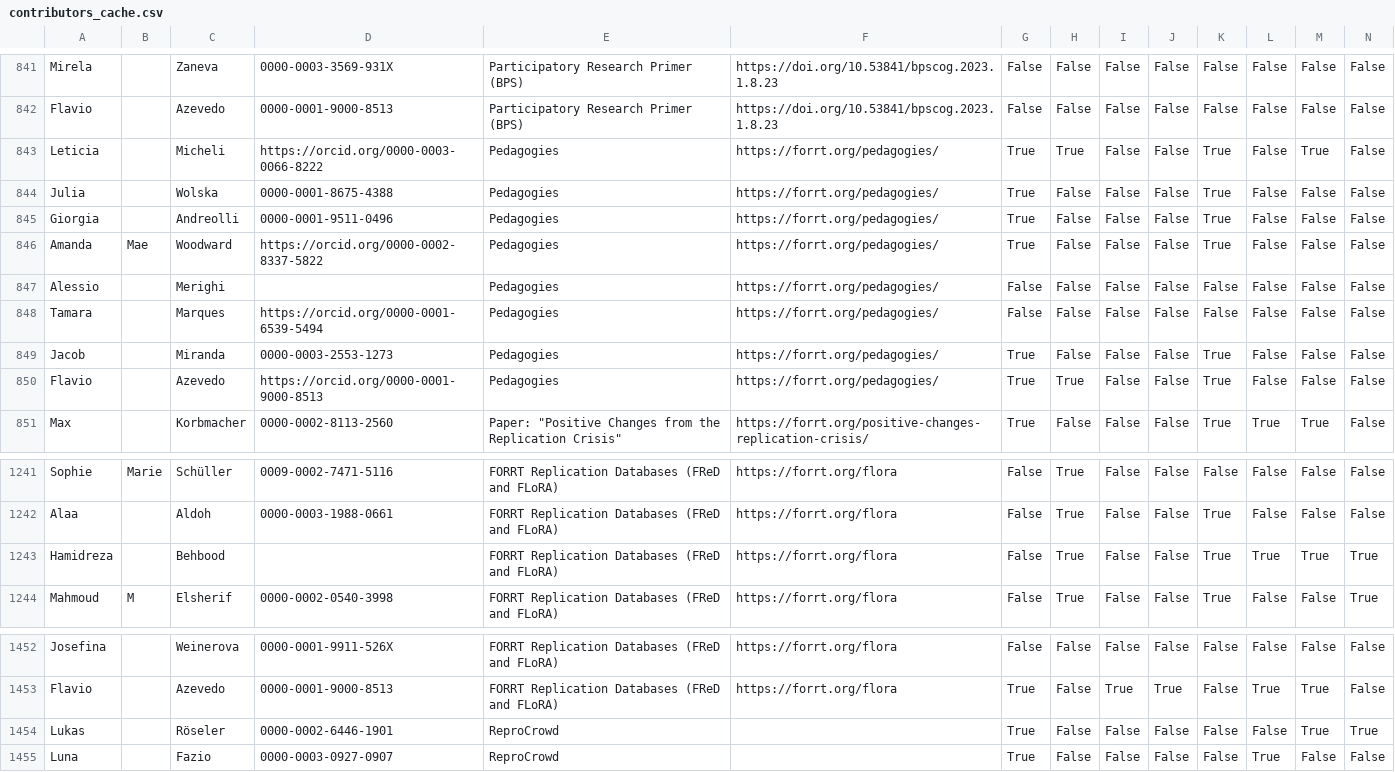
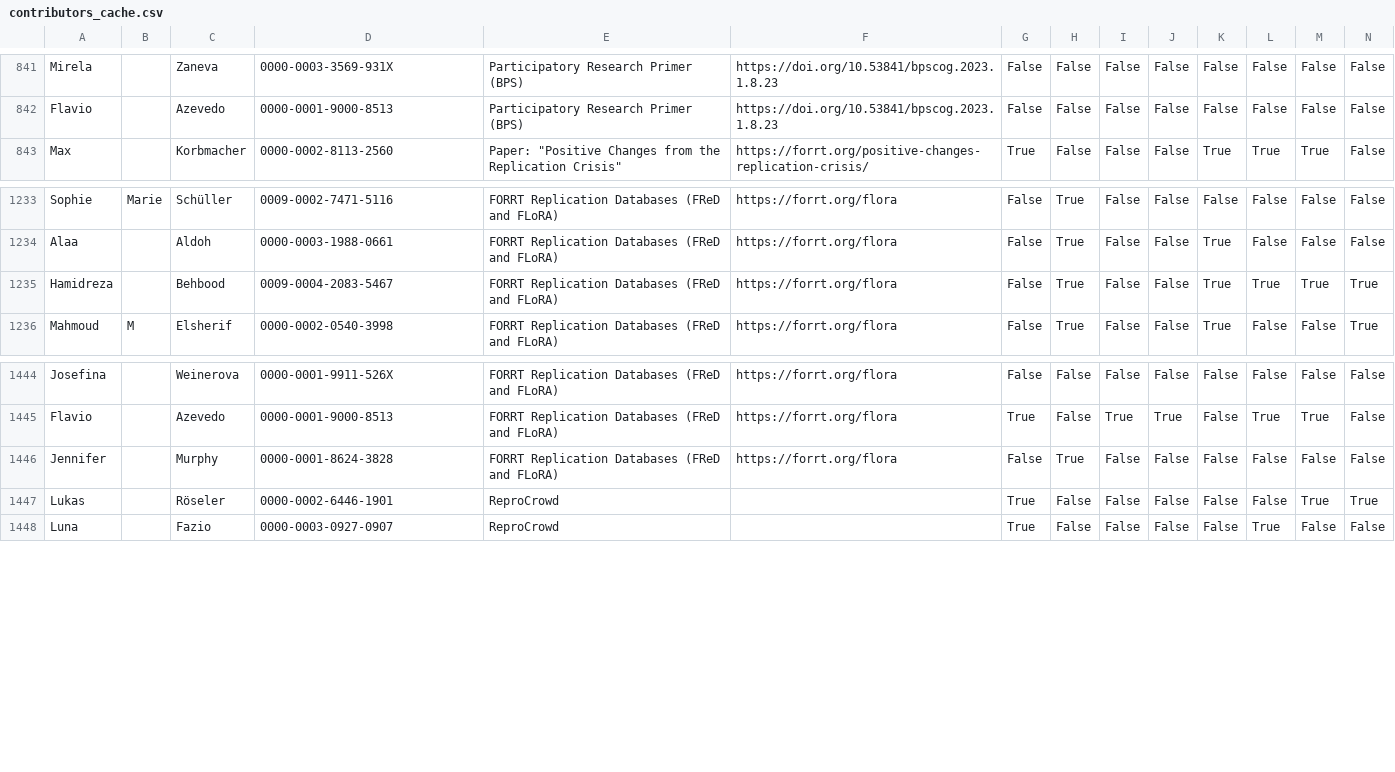
Before and after one commit to forrtproject/forrtproject.github.io, a CSV file: scripts/forrt_contribs/contributors_cache.csv, drawn as a sheet; only a part is shown, gaps mark what is left out; removed rows and columns are numbered as before the commit, all else as after; rows hold the shown columns only; the diff names each change by its address in the sheet, - before the commit and + after, or states it on an @@ line.

Commit message:
Update generated resources and data - 2026-11-04 00:08:36 UTC

```diff
--- a/scripts/forrt_contribs/contributors_cache.csv
+++ b/scripts/forrt_contribs/contributors_cache.csv
-row 843: Leticia |  | Micheli | https://orcid.org/0000-0003-0066-8222 | Pedagogies | https://forrt.org/pedagogies/ | True | True | False | False | True | False | True | False
-row 844: Julia |  | Wolska | 0000-0001-8675-4388 | Pedagogies | https://forrt.org/pedagogies/ | True | False | False | False | True | False | False | False
-row 845: Giorgia |  | Andreolli | 0000-0001-9511-0496 | Pedagogies | https://forrt.org/pedagogies/ | True | False | False | False | True | False | False | False
-row 846: Amanda | Mae | Woodward | https://orcid.org/0000-0002-8337-5822 | Pedagogies | https://forrt.org/pedagogies/ | True | False | False | False | True | False | False | False
-row 847: Alessio |  | Merighi |  | Pedagogies | https://forrt.org/pedagogies/ | False | False | False | False | False | False | False | False
-row 848: Tamara |  | Marques | https://orcid.org/0000-0001-6539-5494 | Pedagogies | https://forrt.org/pedagogies/ | False | False | False | False | False | False | False | False
-row 849: Jacob |  | Miranda | 0000-0003-2553-1273 | Pedagogies | https://forrt.org/pedagogies/ | True | False | False | False | True | False | False | False
-row 850: Flavio |  | Azevedo | https://orcid.org/0000-0001-9000-8513 | Pedagogies | https://forrt.org/pedagogies/ | True | True | False | False | True | False | False | False
-D1235: (empty)
+D1235: 0009-0004-2083-5467
+row 1446: Jennifer |  | Murphy | 0000-0001-8624-3828 | FORRT Replication Databases (FReD and FLoRA) | https://forrt.org/flora | False | True | False | False | False | False | False | False
```
Also changed, not shown: 11 other files.
